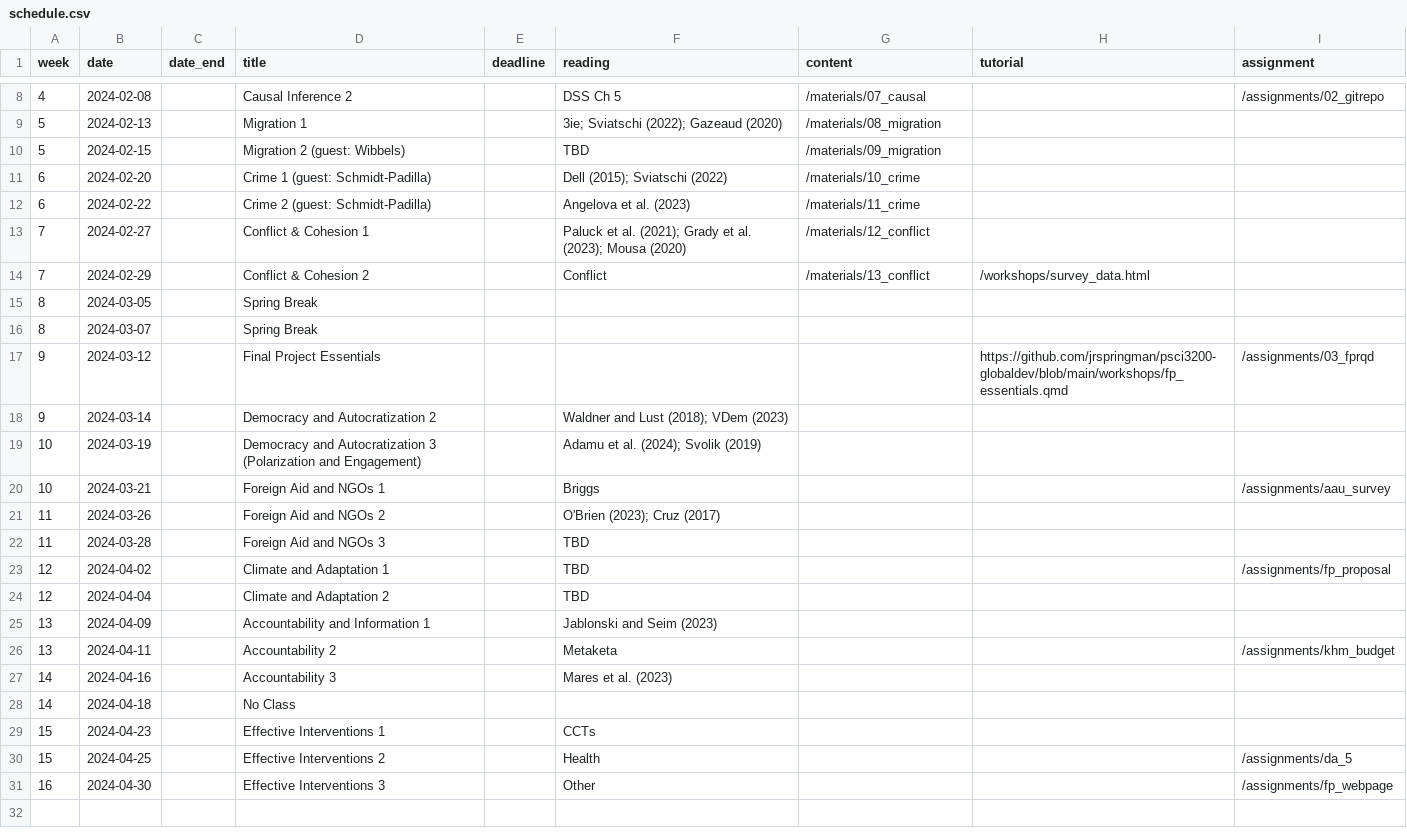
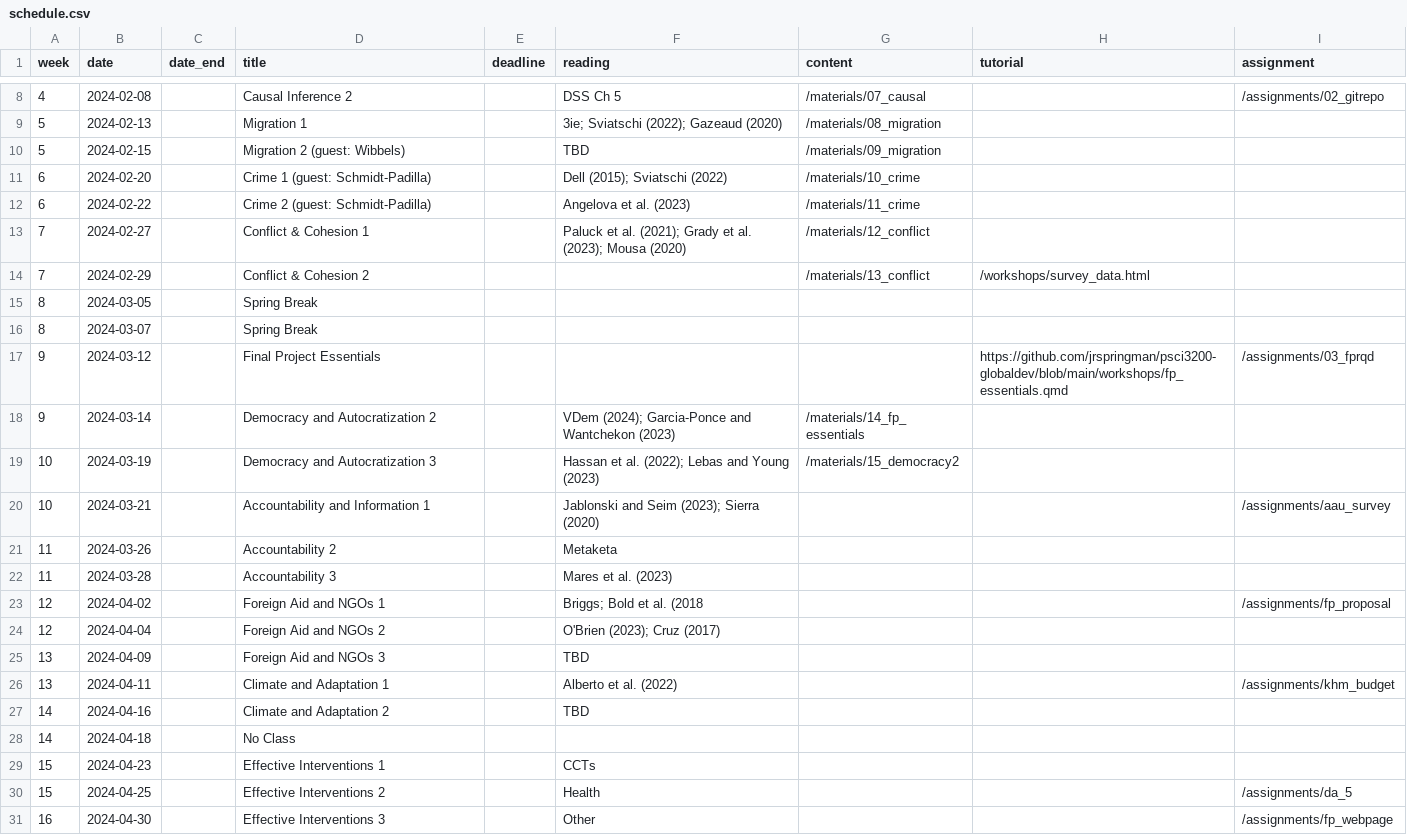
Before and after one commit to jrspringman/psci3200-globaldev, a CSV file: data/schedule.csv, drawn as a sheet; only a part is shown, gaps mark what is left out.

```diff
--- a/data/schedule.csv
+++ b/data/schedule.csv
@@ -13,3 +13,3 @@ week,date,date_end,title,deadline, reading,content,tutorial,assignment
 7,2024-02-27,,Conflict & Cohesion 1,,Paluck et al. (2021); Grady et al. (2023); Mousa (2020),/materials/12_conflict,,
-7,2024-02-29,,Conflict & Cohesion 2,,Conflict,/materials/13_conflict,/workshops/survey_data.html,
+7,2024-02-29,,Conflict & Cohesion 2,,,/materials/13_conflict,/workshops/survey_data.html,
 8,2024-03-05,,Spring Break,,,,,
@@ -17,12 +17,12 @@ week,date,date_end,title,deadline, reading,content,tutorial,assignment
 9,2024-03-12,,Final Project Essentials,,,,https://github.com/jrspringman/psci3200-globaldev/blob/main/workshops/fp_essentials.qmd,/assignments/03_fprqd
-9,2024-03-14,,Democracy and Autocratization 2,,Waldner and Lust (2018); VDem (2023) ,,,
-10,2024-03-19,,Democracy and Autocratization 3 (Polarization and Engagement),,Adamu et al. (2024); Svolik (2019),,,
-10,2024-03-21,,Foreign Aid and NGOs 1,,Briggs,,,/assignments/aau_survey
-11,2024-03-26,,Foreign Aid and NGOs 2,,O'Brien (2023); Cruz (2017),,,
-11,2024-03-28,,Foreign Aid and NGOs 3,,TBD,,,
-12,2024-04-02,,Climate and Adaptation 1,,TBD,,,/assignments/fp_proposal
-12,2024-04-04,,Climate and Adaptation 2,,TBD,,,
-13,2024-04-09,,Accountability and Information 1,,Jablonski and Seim (2023),,,
-13,2024-04-11,,Accountability 2,,Metaketa,,,/assignments/khm_budget
-14,2024-04-16,,Accountability 3,,Mares et al. (2023),,,
+9,2024-03-14,,Democracy and Autocratization 2,,VDem (2024); Garcia-Ponce and Wantchekon (2023) ,/materials/14_fp_essentials,,
+10,2024-03-19,,Democracy and Autocratization 3,,Hassan et al. (2022); Lebas and Young (2023),/materials/15_democracy2,,
+10,2024-03-21,,Accountability and Information 1,,Jablonski and Seim (2023); Sierra (2020),,,/assignments/aau_survey
+11,2024-03-26,,Accountability 2,,Metaketa,,,
+11,2024-03-28,,Accountability 3,,Mares et al. (2023),,,
+12,2024-04-02,,Foreign Aid and NGOs 1,,Briggs; Bold et al. (2018,,,/assignments/fp_proposal
+12,2024-04-04,,Foreign Aid and NGOs 2,,O'Brien (2023); Cruz (2017),,,
+13,2024-04-09,,Foreign Aid and NGOs 3,,TBD,,,
+13,2024-04-11,,Climate and Adaptation 1,,Alberto et al. (2022),,,/assignments/khm_budget
+14,2024-04-16,,Climate and Adaptation 2,,TBD,,,
 14,2024-04-18,,No Class,,,,,
```
Also changed, not shown: 31 other files.
